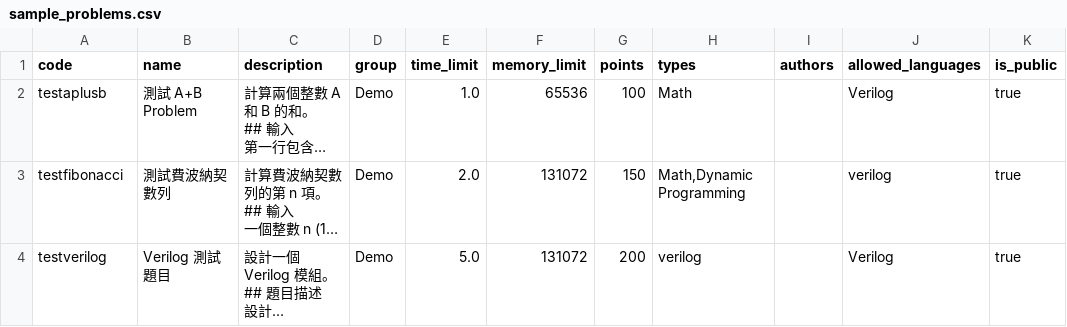
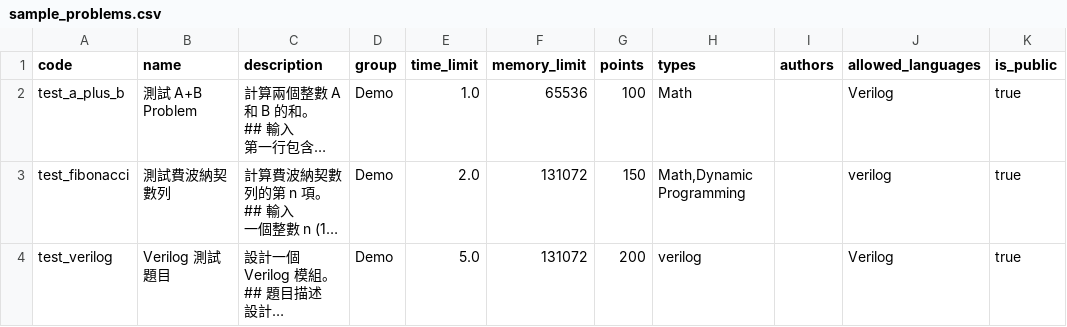
Before and after one commit to Octoberlobster/online-judge, a CSV file: sample_problems.csv, drawn as a sheet; only a part is shown; long unchanged cells end in …; the diff names each change by its address in the sheet, - before the commit and + after, or states it on an @@ line.

```diff
--- a/sample_problems.csv
+++ b/sample_problems.csv
-A2 (code): testaplusb
+A2 (code): test_a_plus_b
-A3 (code): testfibonacci
+A3 (code): test_fibonacci
-A4 (code): testverilog
+A4 (code): test_verilog
```
Also changed, not shown: 6 other files.
